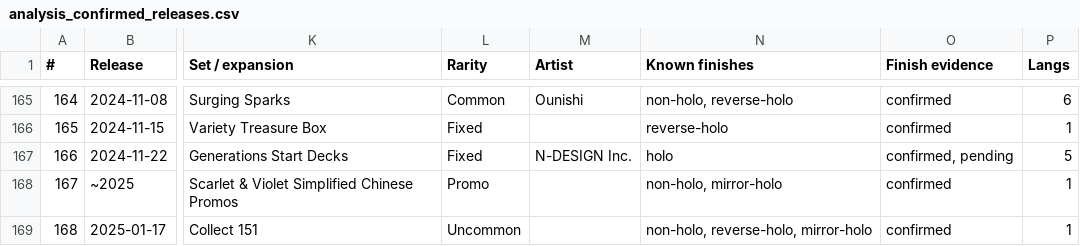
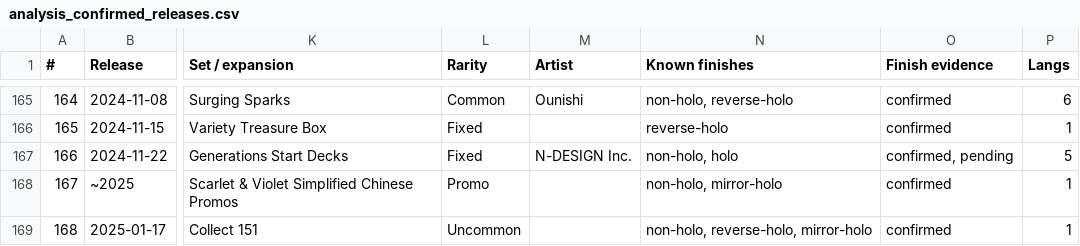
Before and after one commit to m4s-ai/snoredex-data, a CSV file: analysis_confirmed_releases.csv, drawn as a sheet; only a part is shown, gaps mark what is left out; the diff names each change by its address in the sheet, - before the commit and + after, or states it on an @@ line.

```diff
--- a/analysis_confirmed_releases.csv
+++ b/analysis_confirmed_releases.csv
-N167 (Known finishes): holo
+N167 (Known finishes): non-holo, holo
```
Also changed, not shown: verification/FINISH_REVIEW.csv, 27 other files.
